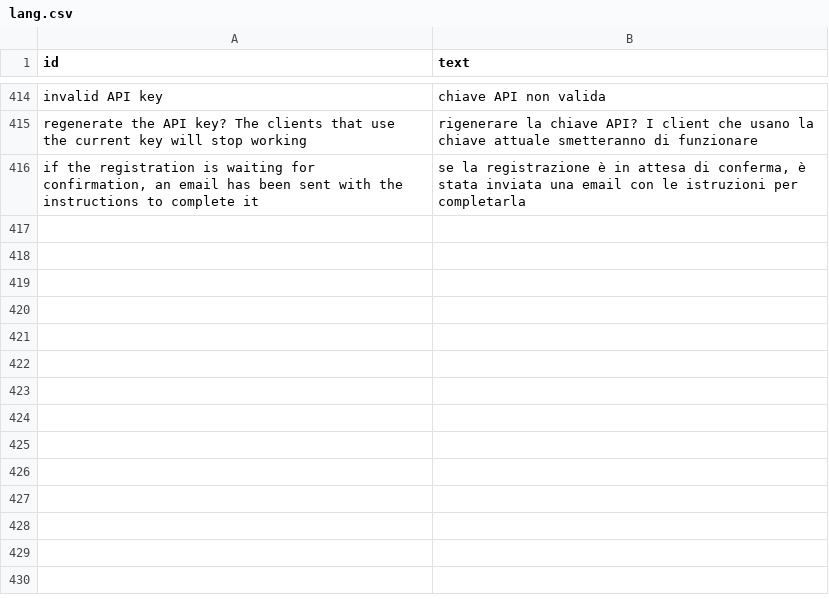
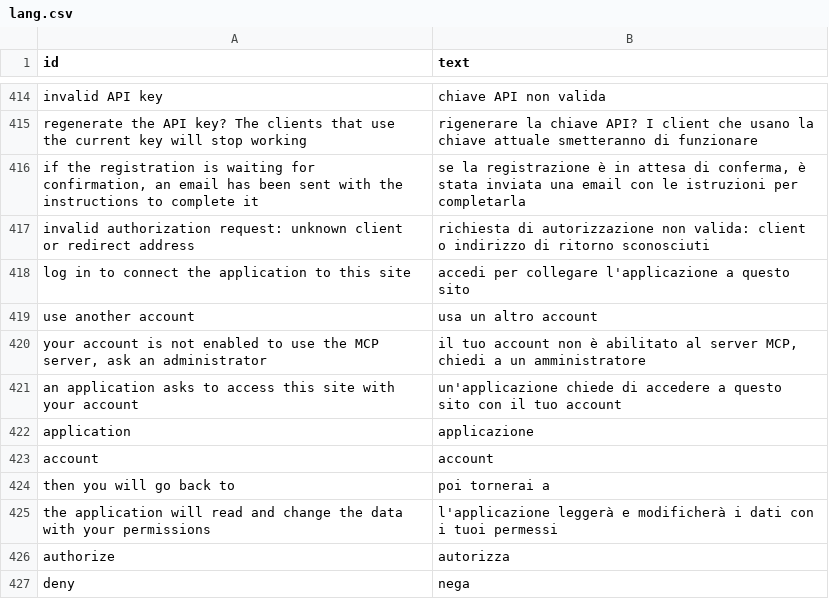
Before and after one commit to speleoalex/finis, a CSV file: src/languages/it/lang.csv, drawn as a sheet; only a part is shown, gaps mark what is left out; the diff names each change by its address in the sheet, - before the commit and + after, or states it on an @@ line.

Commit message:
mcp: OAuth 2.1 login for the MCP servers (fnapp=oauthserver)
Claude Desktop, claude.ai and the other OAuth clients connect with the
username and password of a user instead of an API key: dynamic client
registration, FINIS login form plus a consent page, PKCE S256, access
token 1 h, single use refresh token 30 days.
- nothing stored: client ids, codes and tokens are signed with the site
  secret; used codes and refresh tokens leave a marker in misc/_oauth
- tokens carry a fingerprint of the API key and of the password: a new
  key, a revoked key or a new password disconnect the clients; only the
  users allowed by FN_UserCanUseApiKey() get them
- FN_ManageLogin() accepts the access token (auth_method "oauth"), the
  MCP endpoint answers 401 with resource_metadata
- .htaccess: Authorization header passed to PHP, /.well-known rewrites
- fnapp names restricted to letters, digits and underscore

```diff
--- a/src/languages/it/lang.csv
+++ b/src/languages/it/lang.csv
+row 417: invalid authorization request: unknown client or redirect address | richiesta di autorizzazione non valida: client o indirizzo di ritorno sconosciuti
+row 418: log in to connect the application to this site | accedi per collegare l'applicazione a questo sito
+row 419: use another account | usa un altro account
+row 420: your account is not enabled to use the MCP server, ask an administrator | il tuo account non è abilitato al server MCP, chiedi a un amministratore
+row 421: an application asks to access this site with your account | un'applicazione chiede di accedere a questo sito con il tuo account
+row 422: application | applicazione
+row 423: account | account
+row 424: then you will go back to | poi tornerai a
+row 425: the application will read and change the data with your permissions | l'applicazione leggerà e modificherà i dati con i tuoi permessi
+row 426: authorize | autorizza
+row 427: deny | nega
```
Also changed, not shown: 11 other files.
